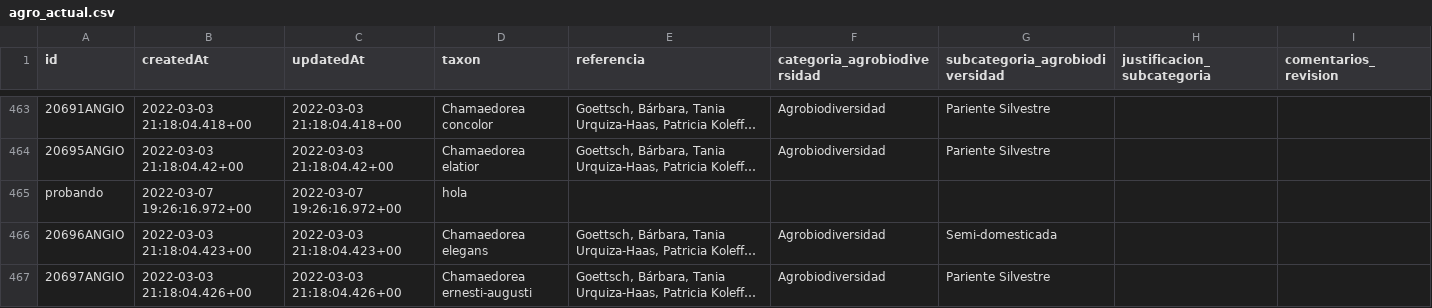
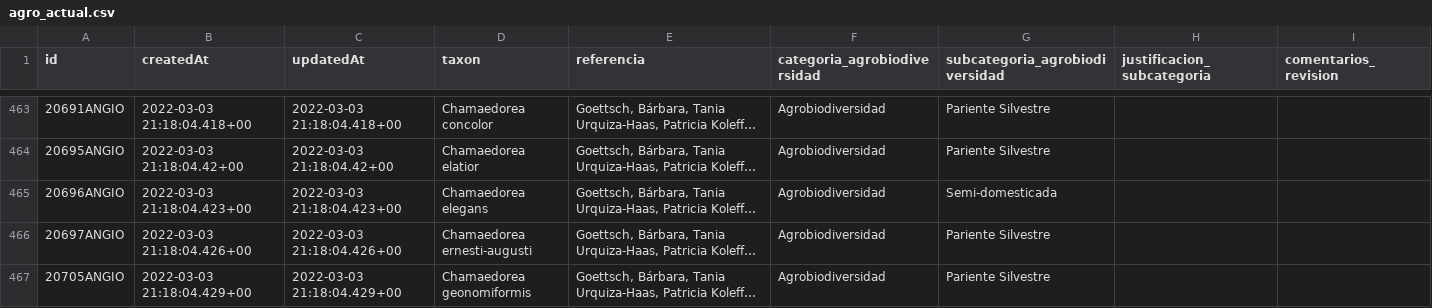
Before and after one commit to CONABIO/catalogo-agrobiodiversidad, a CSV file: agro_actual.csv, drawn as a sheet; only a part is shown, gaps mark what is left out; the shorter side is filled out with more unchanged rows; long unchanged cells end in …; removed rows and columns are numbered as before the commit, all else as after; the diff covers the shown part only; the diff names each change by its address in the sheet, - before the commit and + after, or states it on an @@ line.

```diff
--- a/agro_actual.csv
+++ b/agro_actual.csv
-row 465: probando | 2022-03-07 19:26:16.972+00 | 2022-03-07 19:26:16.972+00 | hola
```
Also changed, not shown: 3 added rows and 1 removed row elsewhere in this file, 1 other file.
